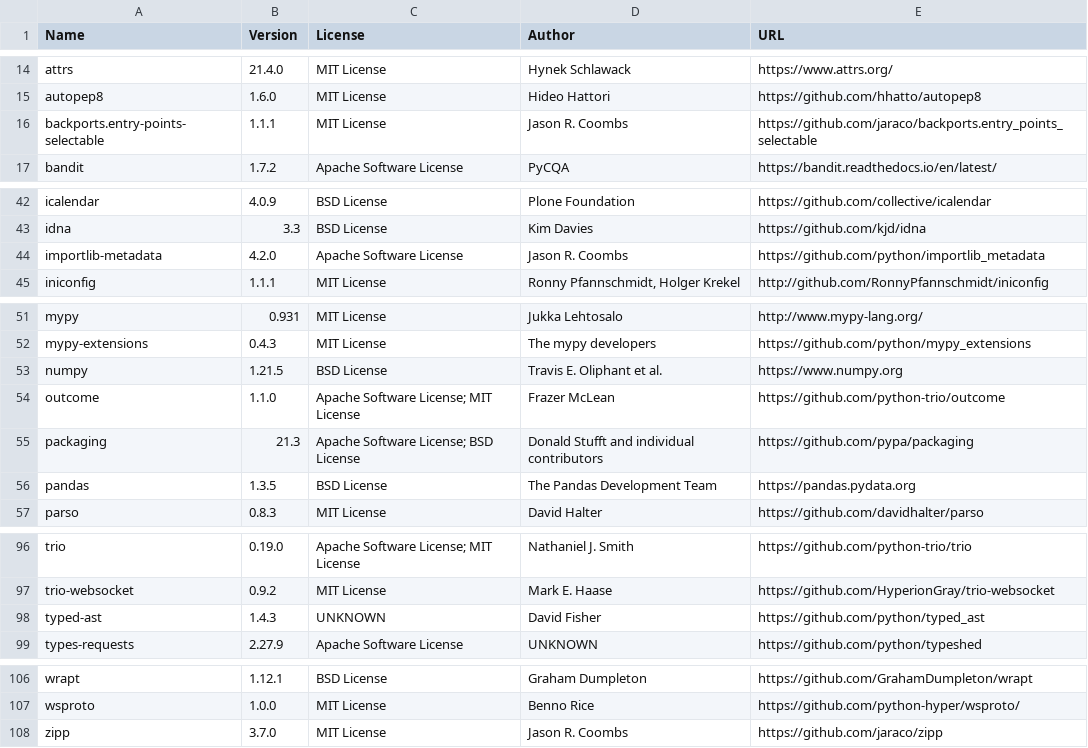
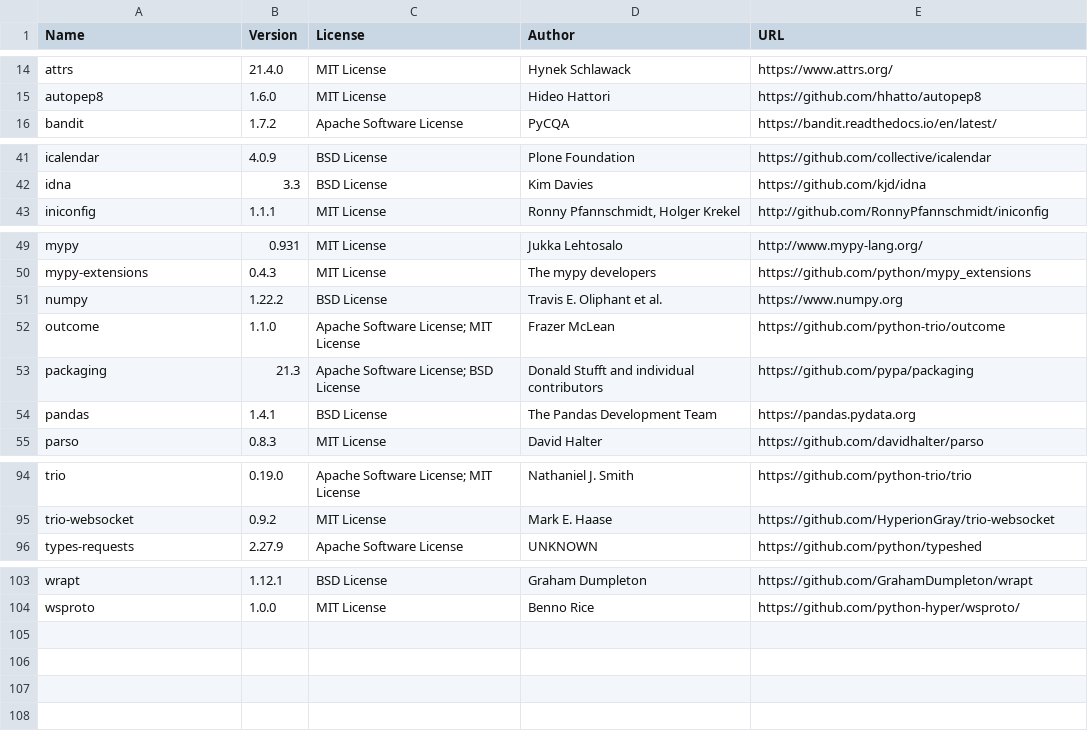
Before and after one commit to djbrown/hbscorez, a CSV file: ATTRIBUTIONS.csv, drawn as a sheet; only a part is shown, gaps mark what is left out; the diff covers the shown part only.

Commit message:
update to python 3.10

```diff
--- a/ATTRIBUTIONS.csv
+++ b/ATTRIBUTIONS.csv
@@ -15,3 +15,2 @@
 "autopep8","1.6.0","MIT License","Hideo Hattori","https://github.com/hhatto/autopep8"
-"backports.entry-points-selectable","1.1.1","MIT License","Jason R. Coombs","https://github.com/jaraco/backports.entry_points_selectable"
 "bandit","1.7.2","Apache Software License","PyCQA","https://bandit.readthedocs.io/en/latest/"
@@ -43,3 +42,2 @@
 "idna","3.3","BSD License","Kim Davies","https://github.com/kjd/idna"
-"importlib-metadata","4.2.0","Apache Software License","Jason R. Coombs","https://github.com/python/importlib_metadata"
 "iniconfig","1.1.1","MIT License","Ronny Pfannschmidt, Holger Krekel","http://github.com/RonnyPfannschmidt/iniconfig"
@@ -52,6 +50,6 @@
 "mypy-extensions","0.4.3","MIT License","The mypy developers","https://github.com/python/mypy_extensions"
-"numpy","1.21.5","BSD License","Travis E. Oliphant et al.","https://www.numpy.org"
+"numpy","1.22.2","BSD License","Travis E. Oliphant et al.","https://www.numpy.org"
 "outcome","1.1.0","Apache Software License; MIT License","Frazer McLean","https://github.com/python-trio/outcome"
 "packaging","21.3","Apache Software License; BSD License","Donald Stufft and individual contributors","https://github.com/pypa/packaging"
-"pandas","1.3.5","BSD License","The Pandas Development Team","https://pandas.pydata.org"
+"pandas","1.4.1","BSD License","The Pandas Development Team","https://pandas.pydata.org"
 "parso","0.8.3","MIT License","David Halter","https://github.com/davidhalter/parso"
@@ -97,3 +95,2 @@
 "trio-websocket","0.9.2","MIT License","Mark E. Haase","https://github.com/HyperionGray/trio-websocket"
-"typed-ast","1.4.3","UNKNOWN","David Fisher","https://github.com/python/typed_ast"
 "types-requests","2.27.9","Apache Software License","UNKNOWN","https://github.com/python/typeshed"
@@ -107,2 +104 @@
 "wsproto","1.0.0","MIT License","Benno Rice","https://github.com/python-hyper/wsproto/"
-"zipp","3.7.0","MIT License","Jason R. Coombs","https://github.com/jaraco/zipp"
```
Also changed, not shown: 1 edited cell elsewhere in this file, 6 other files.
